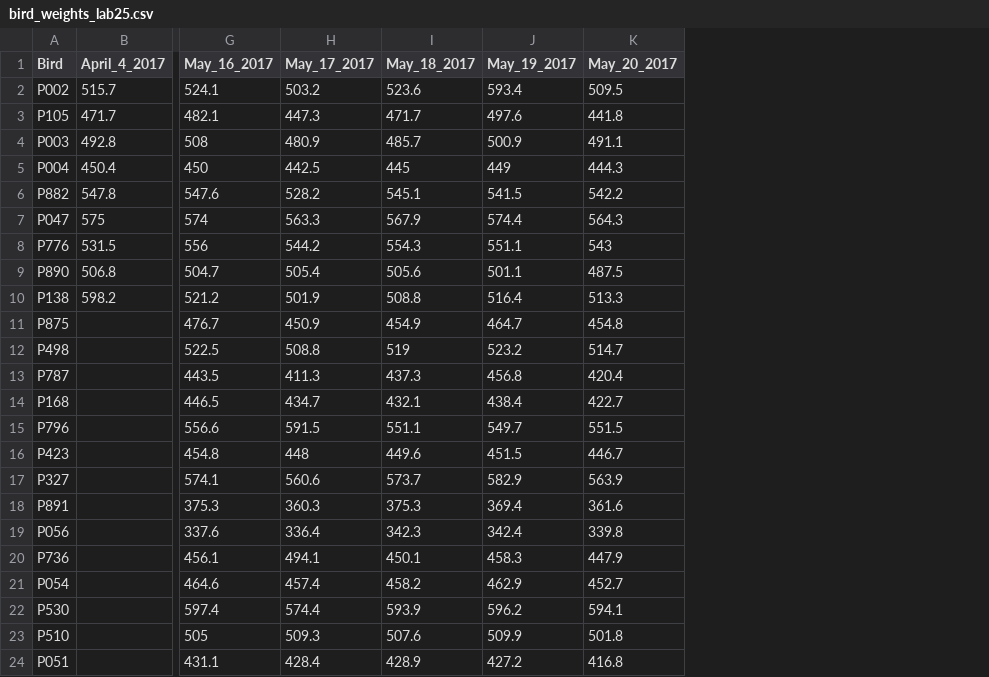
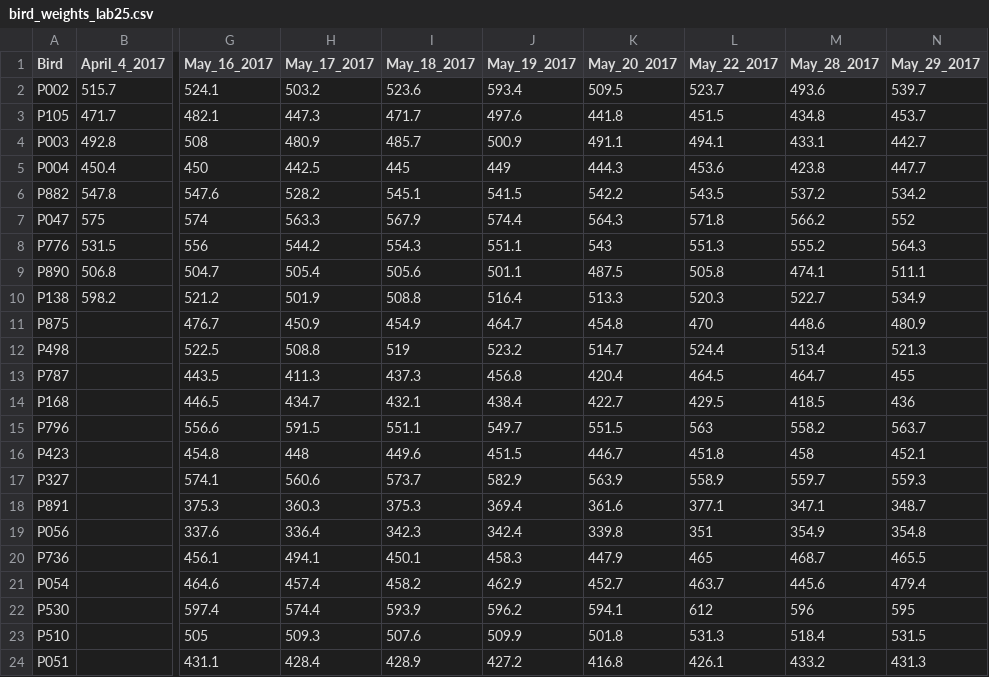
Before and after one commit to BouzasLab25/Proyectos_Palomas, a CSV file: bird_weights_lab25.csv, drawn as a sheet; only a part is shown, gaps mark what is left out; the diff names each change by its address in the sheet, - before the commit and + after, or states it on an @@ line.

Commit message:
Daily weights

```diff
--- a/bird_weights_lab25.csv
+++ b/bird_weights_lab25.csv
+column L (May_22_2017), rows 2-24: 523.7 | 451.5 | 494.1 | 453.6 | 543.5 | 571.8 | 551.3 | 505.8 | 520.3 | 470 | 524.4 | 464.5 | 429.5 | 563 | 451.8 | 558.9 | 377.1 | 351 | 465 | 463.7 | 612 | 531.3 | 426.1
+column M (May_28_2017), rows 2-24: 493.6 | 434.8 | 433.1 | 423.8 | 537.2 | 566.2 | 555.2 | 474.1 | 522.7 | 448.6 | 513.4 | 464.7 | 418.5 | 558.2 | 458 | 559.7 | 347.1 | 354.9 | 468.7 | 445.6 | 596 | 518.4 | 433.2
+column N (May_29_2017), rows 2-24: 539.7 | 453.7 | 442.7 | 447.7 | 534.2 | 552 | 564.3 | 511.1 | 534.9 | 480.9 | 521.3 | 455 | 436 | 563.7 | 452.1 | 559.3 | 348.7 | 354.8 | 465.5 | 479.4 | 595 | 531.5 | 431.3
```
Also changed, not shown: 1 other file.
